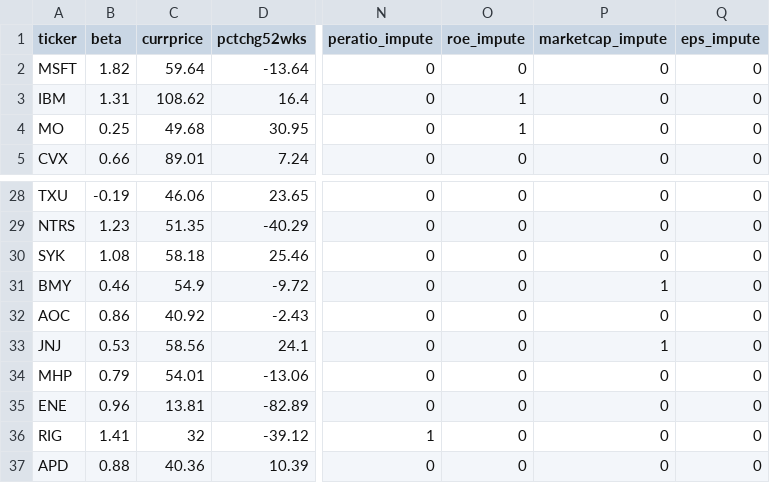
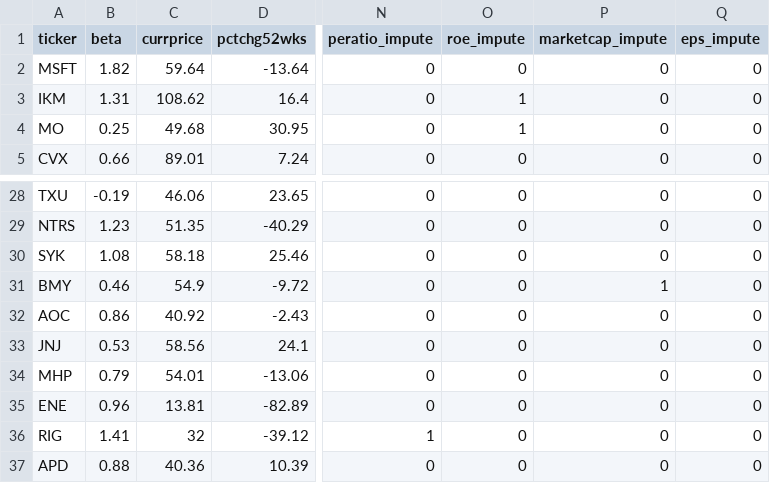
Before and after one commit to hsong300-repo/missingdata_backend, a CSV file: stock/error_zoom_baseline/new_data/stock_demo_demo.csv, drawn as a sheet; only a part is shown, gaps mark what is left out; the diff names each change by its address in the sheet, - before the commit and + after, or states it on an @@ line.

```diff
--- a/stock/error_zoom_baseline/new_data/stock_demo_demo.csv
+++ b/stock/error_zoom_baseline/new_data/stock_demo_demo.csv
-A3 (ticker): IBM
+A3 (ticker): IKM
-P33 (marketcap_impute): 1
+P33 (marketcap_impute): 0
```
Also changed, not shown: stock/error_zoom_track/new_data/stock_demo_demo.csv, 4 other files.
